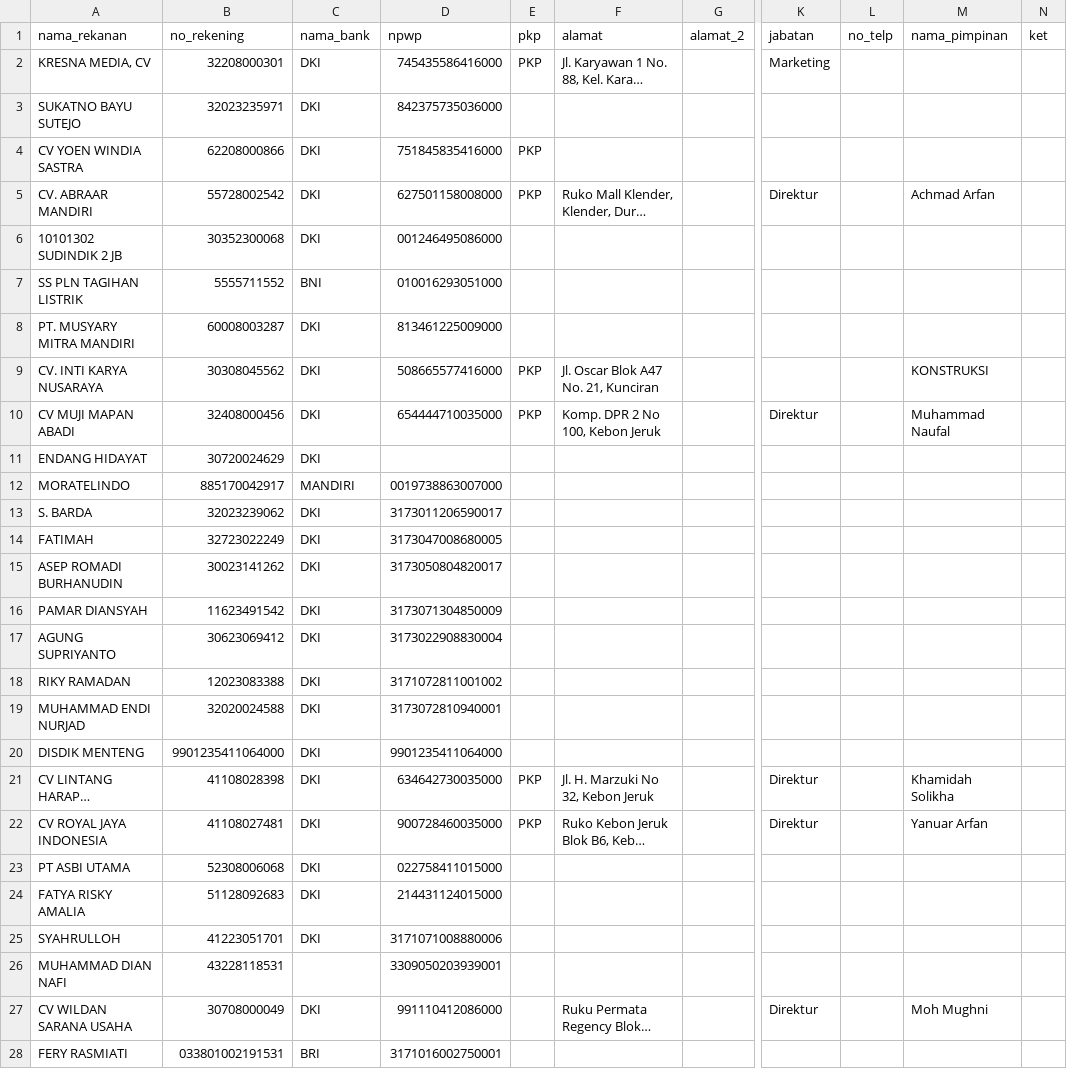
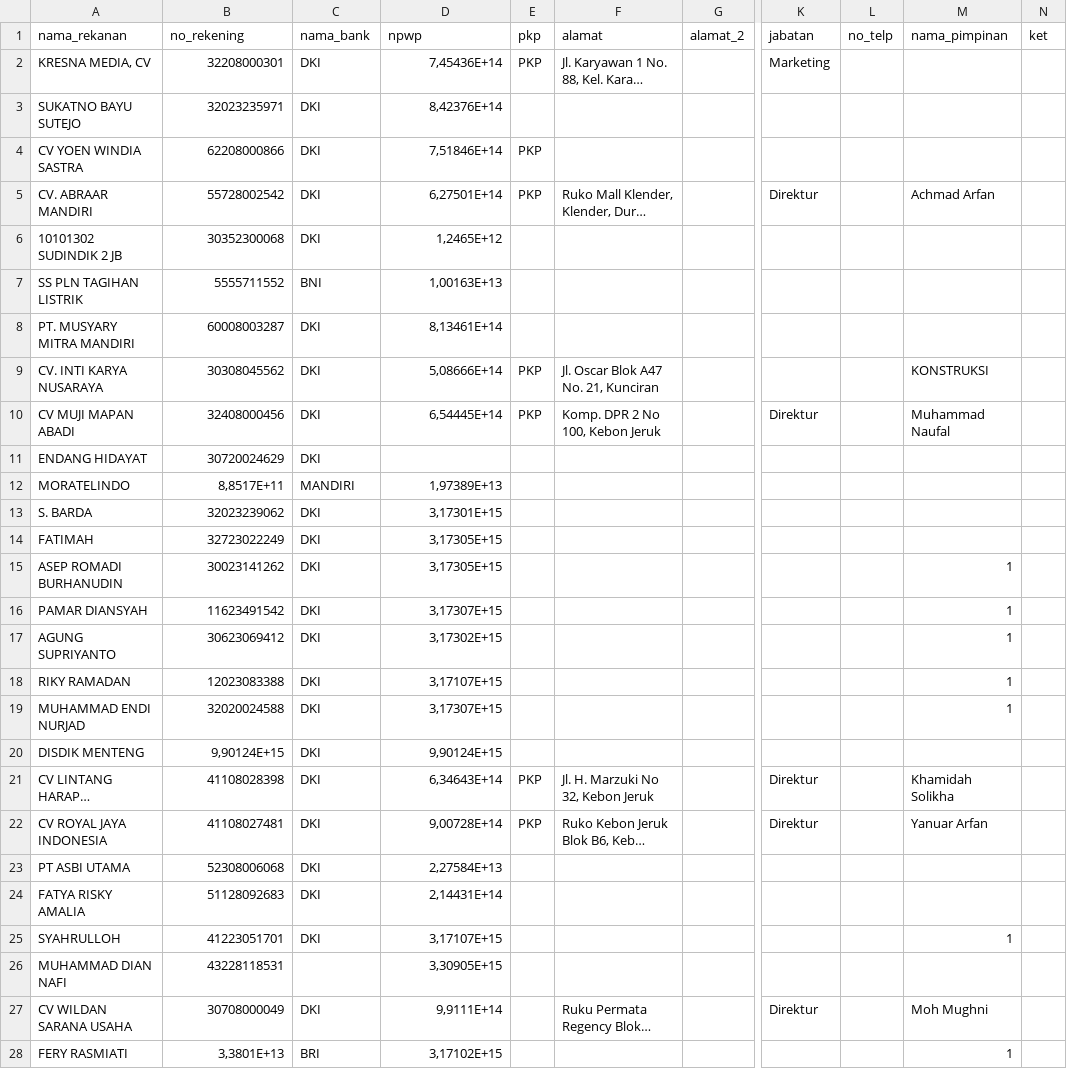
Before and after one commit to sdntomang03/keuangan, a CSV file: database/seeders/csv/rekanan.csv, drawn as a sheet; only a part is shown, gaps mark what is left out; long unchanged cells end in …; the diff covers the shown part only; the diff names each change by its address in the sheet, - before the commit and + after, or states it on an @@ line.

```diff
--- a/database/seeders/csv/rekanan.csv
+++ b/database/seeders/csv/rekanan.csv
-D2 (npwp): 745435586416000
+D2 (npwp): 7,45436E+14
-D3 (npwp): 842375735036000
+D3 (npwp): 8,42376E+14
-D4 (npwp): 751845835416000
+D4 (npwp): 7,51846E+14
-D5 (npwp): 627501158008000
+D5 (npwp): 6,27501E+14
-D6 (npwp): 001246495086000
+D6 (npwp): 1,2465E+12
-D7 (npwp): 010016293051000
+D7 (npwp): 1,00163E+13
-D8 (npwp): 813461225009000
+D8 (npwp): 8,13461E+14
-D9 (npwp): 508665577416000
+D9 (npwp): 5,08666E+14
-D10 (npwp): 654444710035000
+D10 (npwp): 6,54445E+14
-B12 (no_rekening): 885170042917
+B12 (no_rekening): 8,8517E+11
-D12 (npwp): 0019738863007000
+D12 (npwp): 1,97389E+13
-D13 (npwp): 3173011206590017
+D13 (npwp): 3,17301E+15
-D14 (npwp): 3173047008680005
+D14 (npwp): 3,17305E+15
-D15 (npwp): 3173050804820017
+D15 (npwp): 3,17305E+15
-M15:M19 (nama_pimpinan): (empty)
+M15:M19 (nama_pimpinan): 1
-D16 (npwp): 3173071304850009
+D16 (npwp): 3,17307E+15
-D17 (npwp): 3173022908830004
+D17 (npwp): 3,17302E+15
-D18 (npwp): 3171072811001002
+D18 (npwp): 3,17107E+15
-D19 (npwp): 3173072810940001
+D19 (npwp): 3,17307E+15
-B20 (no_rekening): 9901235411064000
+B20 (no_rekening): 9,90124E+15
-D20 (npwp): 9901235411064000
+D20 (npwp): 9,90124E+15
-D21 (npwp): 634642730035000
+D21 (npwp): 6,34643E+14
-D22 (npwp): 900728460035000
+D22 (npwp): 9,00728E+14
-D23 (npwp): 022758411015000
+D23 (npwp): 2,27584E+13
-D24 (npwp): 214431124015000
+D24 (npwp): 2,14431E+14
-D25 (npwp): 3171071008880006
+D25 (npwp): 3,17107E+15
-M25 (nama_pimpinan): (empty)
+M25 (nama_pimpinan): 1
-D26 (npwp): 3309050203939001
+D26 (npwp): 3,30905E+15
-D27 (npwp): 991110412086000
+D27 (npwp): 9,9111E+14
-B28 (no_rekening): 033801002191531
+B28 (no_rekening): 3,3801E+13
-D28 (npwp): 3171016002750001
+D28 (npwp): 3,17102E+15
-M28 (nama_pimpinan): (empty)
+M28 (nama_pimpinan): 1
```
Also changed, not shown: 9 edited cells elsewhere in this file, 13 other files.
